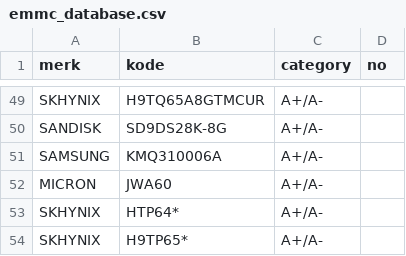
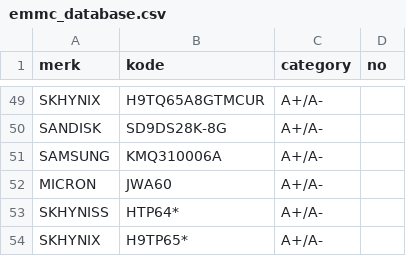
Before and after one commit to yonohastian16-cmyk/cip_id_deroid_unbricker, a CSV file: app/src/main/assets/emmc_database.csv, drawn as a sheet; only a part is shown, gaps mark what is left out.

Commit message:
Add files via upload

```diff
--- a/app/src/main/assets/emmc_database.csv
+++ b/app/src/main/assets/emmc_database.csv
@@ -52,3 +52,3 @@ SAMSUNG,KMQ310006A,A+/A-,
 MICRON,JWA60,A+/A-,
-SKHYNIX,HTP64*,A+/A-,
+SKHYNISS,HTP64*,A+/A-,
 SKHYNIX,H9TP65*,A+/A-
```
